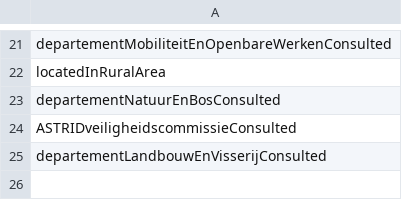
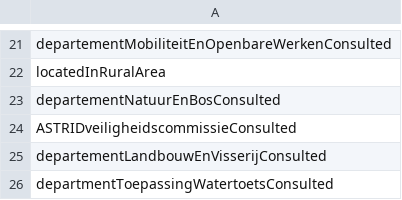
Before and after one commit to FnOio/FnO-Steps-Composer, a CSV file: scenarios/digichecks_demo/digichecks_output/shapes.csv, drawn as a sheet; only a part is shown, gaps mark what is left out.

```diff
--- a/scenarios/digichecks_demo/digichecks_output/shapes.csv
+++ b/scenarios/digichecks_demo/digichecks_output/shapes.csv
@@ -25 +25,2 @@
 "departementLandbouwEnVisserijConsulted"
+"departmentToepassingWatertoetsConsulted"
```
Also changed, not shown: scenarios/digichecks_demo/digichecks_output/states.csv, 8 other files.
